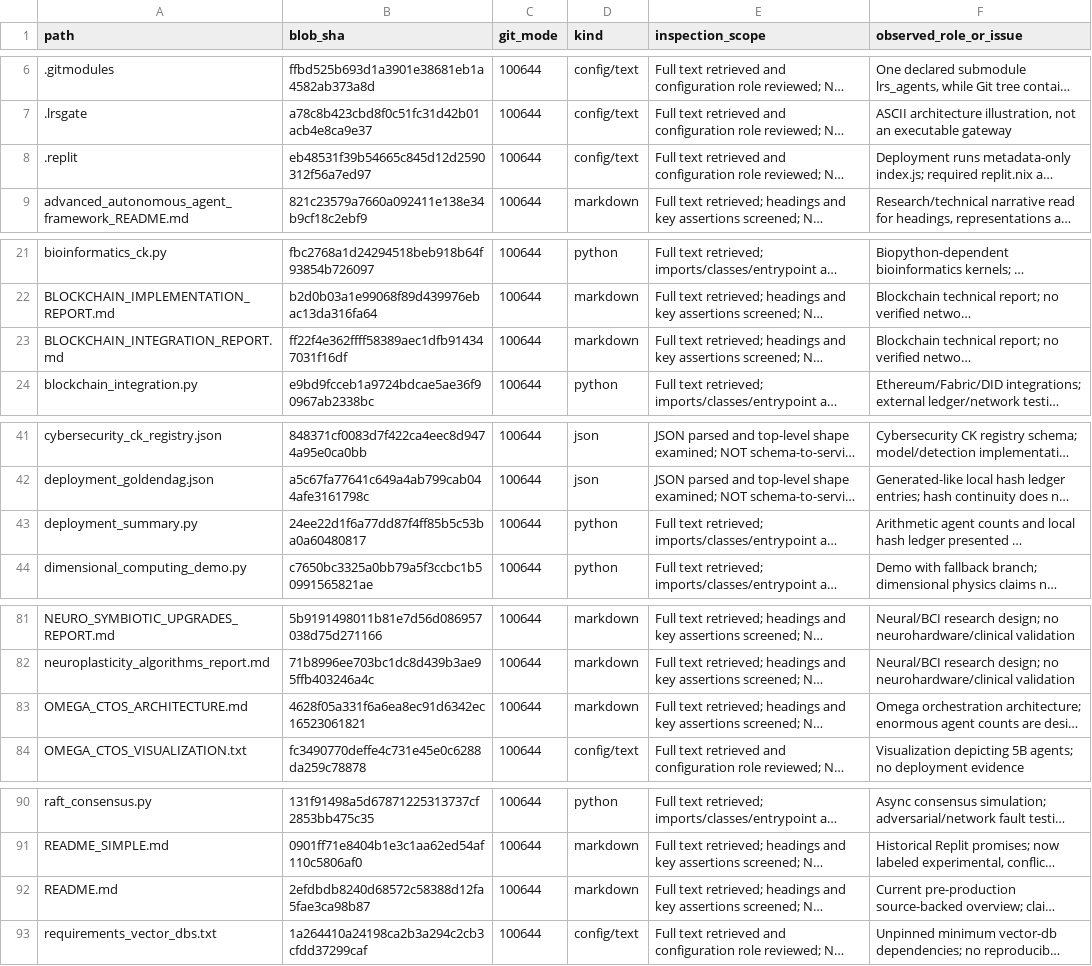
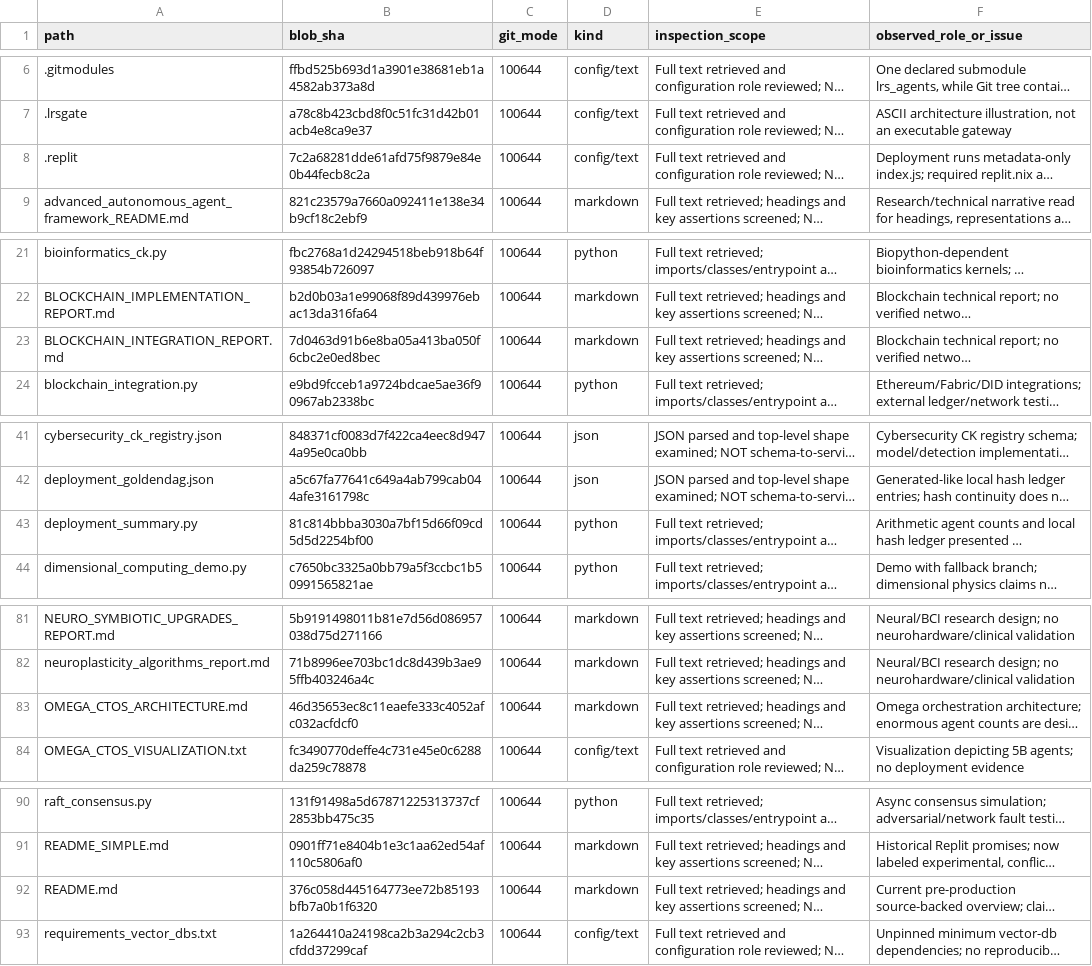
Before and after one commit to NeuralBlitz/LRS-NeuralBlitz, a CSV file: docs/audits/root-file-review.csv, drawn as a sheet; only a part is shown, gaps mark what is left out; long unchanged cells end in …; the diff covers the shown part only; the diff names each change by its address in the sheet, - before the commit and + after, or states it on an @@ line.

Commit message:
docs(audit): tie each root review entry to exact current file blob hash

```diff
--- a/docs/audits/root-file-review.csv
+++ b/docs/audits/root-file-review.csv
-B8 (blob_sha): eb48531f39b54665c845d12d2590312f56a7ed97
+B8 (blob_sha): 7c2a68281dde61afd75f9879e84e0b44fecb8c2a
-B23 (blob_sha): ff22f4e362ffff58389aec1dfb914347031f16df
+B23 (blob_sha): 7d0463d91b6e8ba05a413ba050f6cbc2e0ed8bec
-B43 (blob_sha): 24ee22d1f6a77dd87f4ff85b5c53ba0a60480817
+B43 (blob_sha): 81c814bbba3030a7bf15d66f09cd5d5d2254bf00
-B83 (blob_sha): 4628f05a331f6a6ea8ec91d6342ec16523061821
+B83 (blob_sha): 46d35653ec8c11eaefe333c4052afc032acfdcf0
-B92 (blob_sha): 2efdbdb8240d68572c58388d12fa5fae3ca98b87
+B92 (blob_sha): 376c058d445164773ee72b85193bfb7a0b1f6320
```
Also changed, not shown: 8 edited cells elsewhere in this file.
